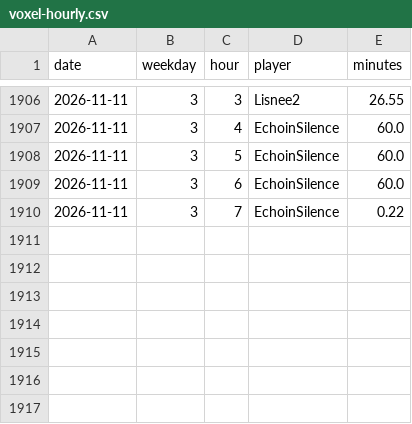
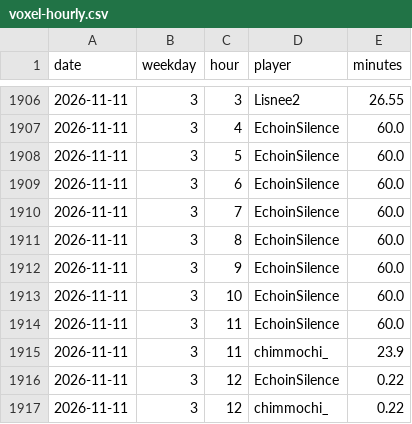
Before and after one commit to mathijsboogaert/Voxel, a CSV file: docs/data/voxel-hourly.csv, drawn as a sheet; only a part is shown, gaps mark what is left out.

```diff
--- a/docs/data/voxel-hourly.csv
+++ b/docs/data/voxel-hourly.csv
@@ -1909,2 +1909,9 @@ date,weekday,hour,player,minutes
 2026-11-11,3,6,EchoinSilence,60.0
-2026-11-11,3,7,EchoinSilence,0.22
+2026-11-11,3,7,EchoinSilence,60.0
+2026-11-11,3,8,EchoinSilence,60.0
+2026-11-11,3,9,EchoinSilence,60.0
+2026-11-11,3,10,EchoinSilence,60.0
+2026-11-11,3,11,EchoinSilence,60.0
+2026-11-11,3,11,chimmochi_,23.9
+2026-11-11,3,12,EchoinSilence,0.22
+2026-11-11,3,12,chimmochi_,0.22
```
Also changed, not shown: docs/data/afk-history.csv, docs/data/voxel-events.csv, 6 other files.
